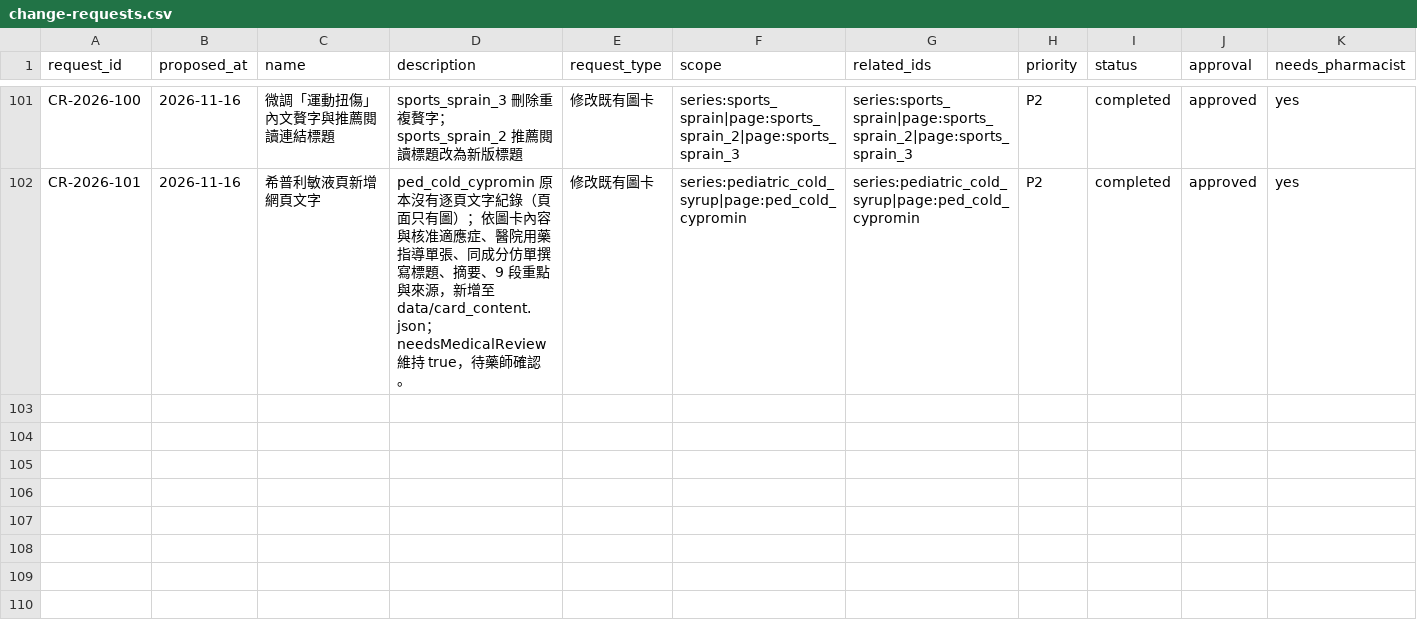
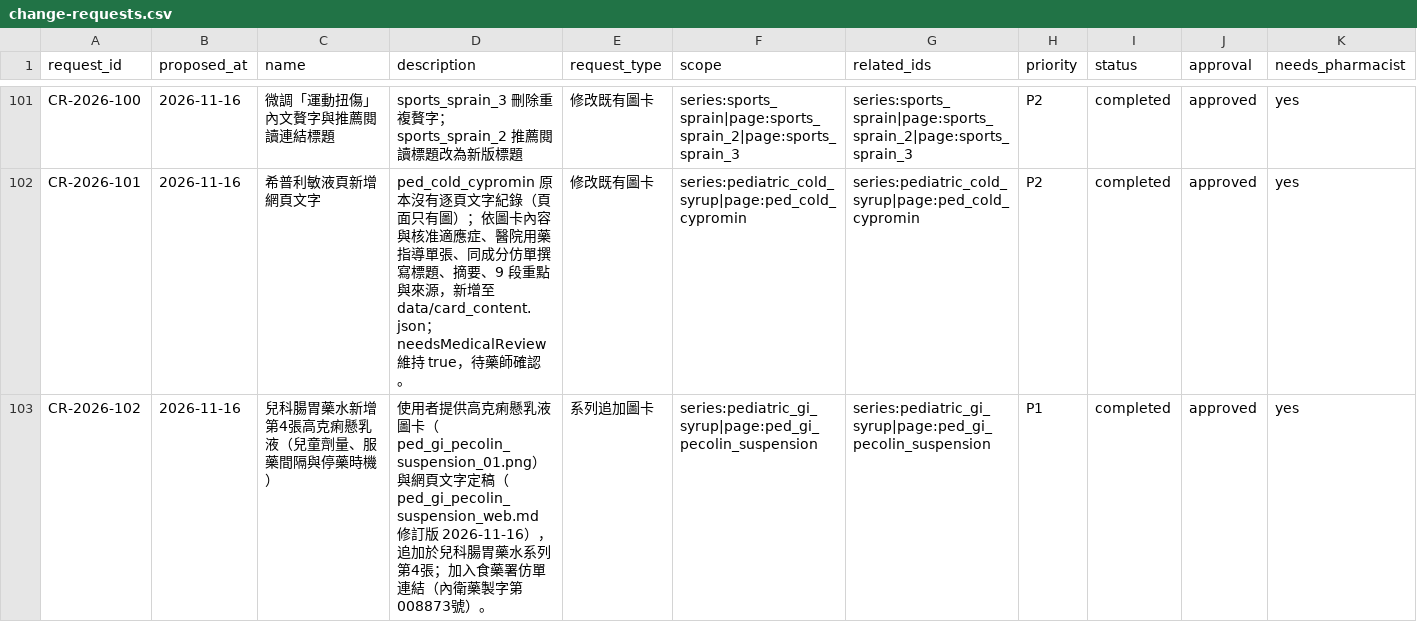
Before and after one commit to liaoweihung/pteduimg, a CSV file: docs/project-management/change-requests.csv, drawn as a sheet; only a part is shown, gaps mark what is left out; rows hold the shown columns only; the diff names each change by its address in the sheet, - before the commit and + after, or states it on an @@ line.

```diff
--- a/docs/project-management/change-requests.csv
+++ b/docs/project-management/change-requests.csv
+row 103: CR-2026-102 | 2026-11-16 | 兒科腸胃藥水新增第4張高克痢懸乳液（兒童劑量、服藥間隔與停藥時機） | 使用者提供高克痢懸乳液圖卡（ped_gi_pecolin_suspension_01.png）與網頁文字定稿（ped_gi_pecolin_suspension_web.md 修訂版 2026-11-16），追加於兒科腸胃藥水系列第4張；加入食藥署仿單連結（內衛藥製字第008873號）。 | 系列追加圖卡 | series:pediatric_gi_syrup|page:ped_gi_pecolin_suspension | series:pediatric_gi_syrup|page:ped_gi_pecolin_suspension | P1 | completed | approved | yes
```
Also changed, not shown: docs/project-management/content-relations.csv, docs/project-management/page-inventory.csv, 16 other files.
